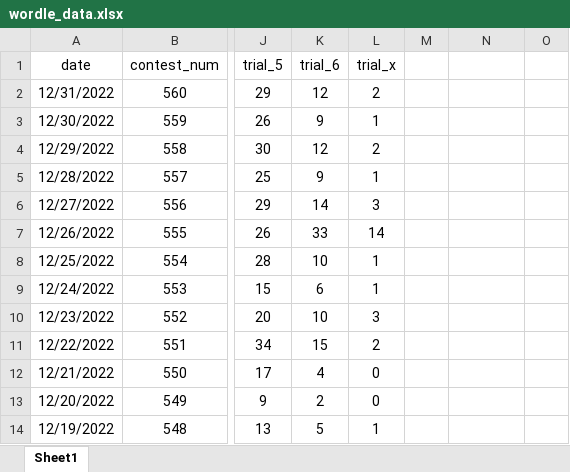
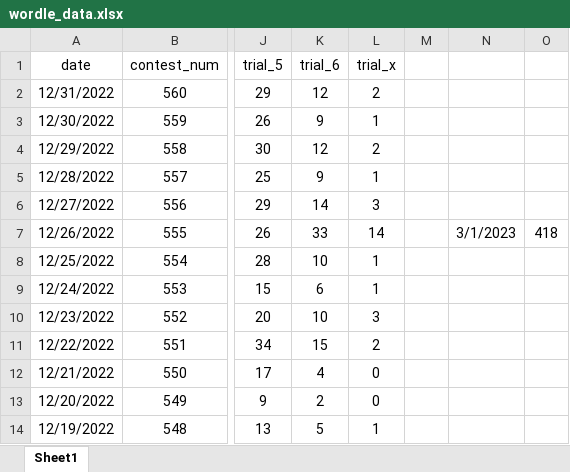
Before and after one commit to Charlie-XIAO/MCM23-Wordle-ML, an Excel workbook: src/dataset/wordle_data.xlsx, sheet Sheet1, drawn as a sheet; only a part is shown, gaps mark what is left out; values as stored, in another font and other column widths than the file's, no borders; the diff names each change by its address in the sheet, - before the commit and + after, or states it on an @@ line.

```diff
--- a/src/dataset/wordle_data.xlsx (sheet Sheet1)
+++ b/src/dataset/wordle_data.xlsx (sheet Sheet1)
-N7: (empty)
+N7: 3/1/2023
-O7: (empty)
+O7: 418
```
Also changed, not shown: 5 other files.
